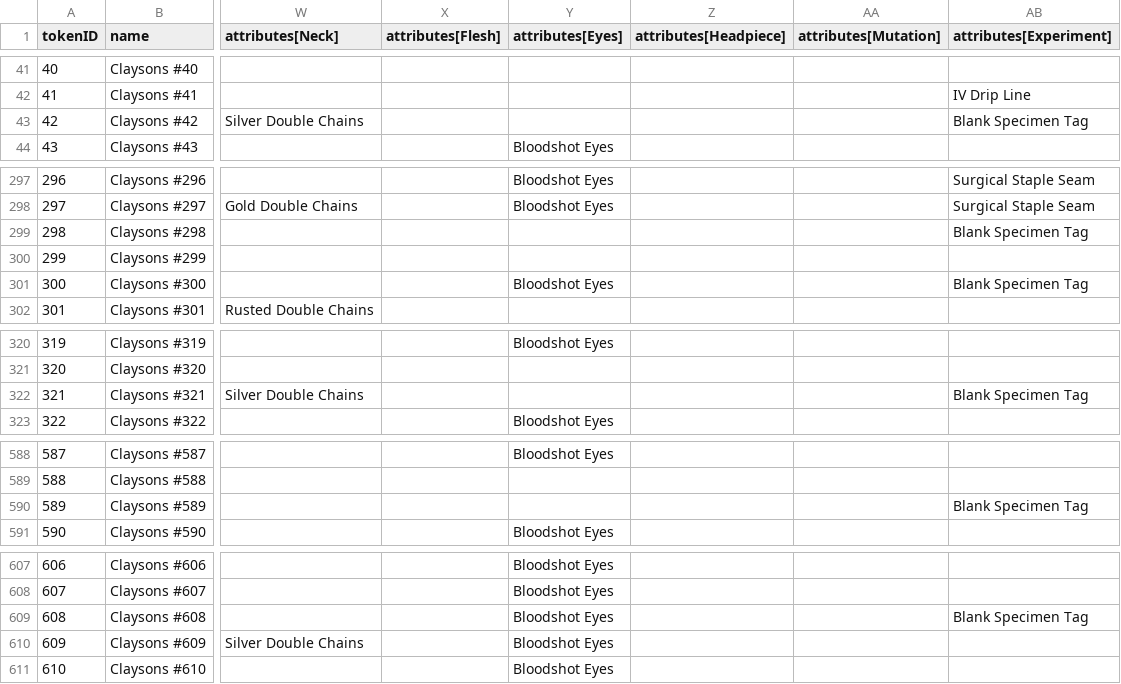
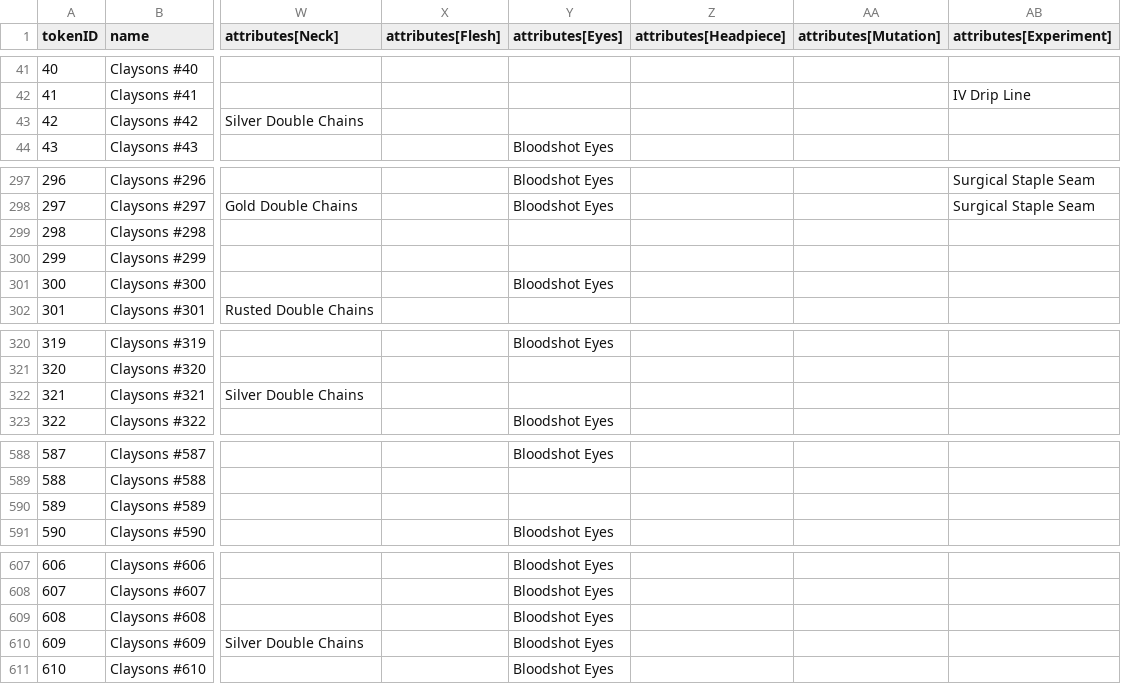
Before and after one commit to georgexmeta/SBN13thNFT, a CSV file: output/opensea/metadata.csv, drawn as a sheet; only a part is shown, gaps mark what is left out; the diff covers the shown part only; the diff names each change by its address in the sheet, - before the commit and + after, or states it on an @@ line.

```diff
--- a/output/opensea/metadata.csv
+++ b/output/opensea/metadata.csv
-AB43 (attributes[Experiment]): Blank Specimen Tag
+AB43 (attributes[Experiment]): (empty)
-AB299 (attributes[Experiment]): Blank Specimen Tag
+AB299 (attributes[Experiment]): (empty)
-AB301 (attributes[Experiment]): Blank Specimen Tag
+AB301 (attributes[Experiment]): (empty)
-AB322 (attributes[Experiment]): Blank Specimen Tag
+AB322 (attributes[Experiment]): (empty)
-AB590 (attributes[Experiment]): Blank Specimen Tag
+AB590 (attributes[Experiment]): (empty)
-AB609 (attributes[Experiment]): Blank Specimen Tag
+AB609 (attributes[Experiment]): (empty)
```
Also changed, not shown: 5 edited cells elsewhere in this file, 19 other files.
